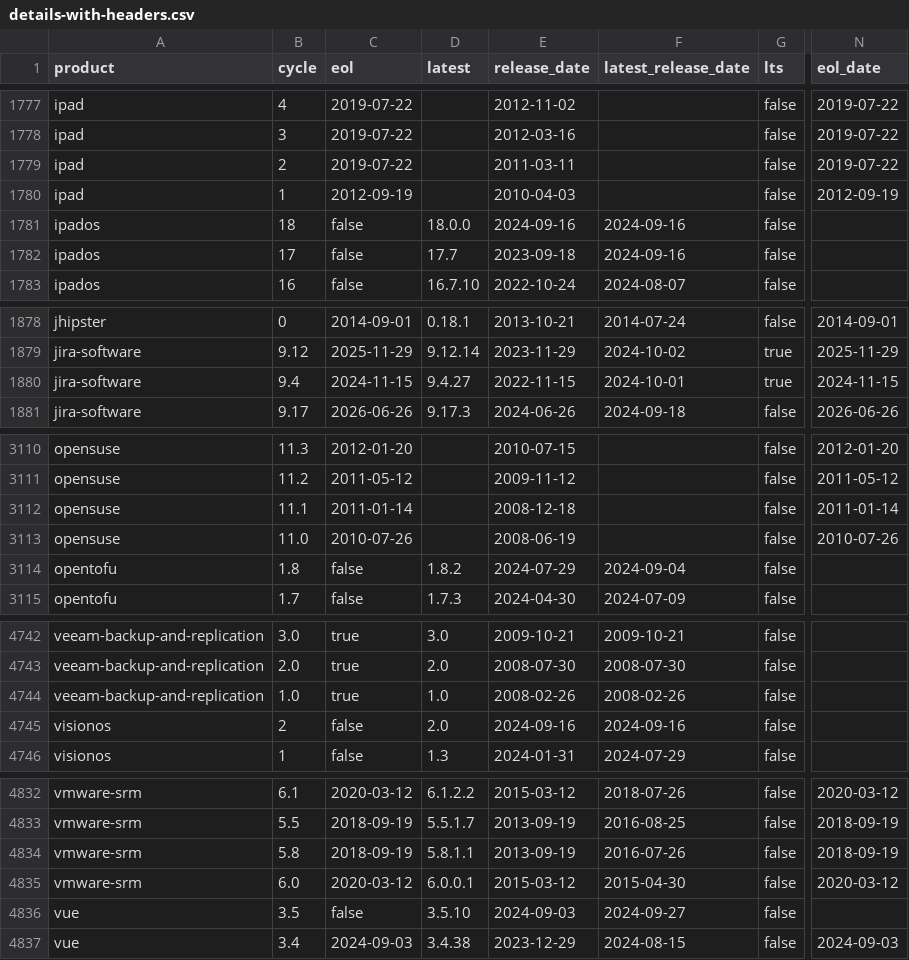
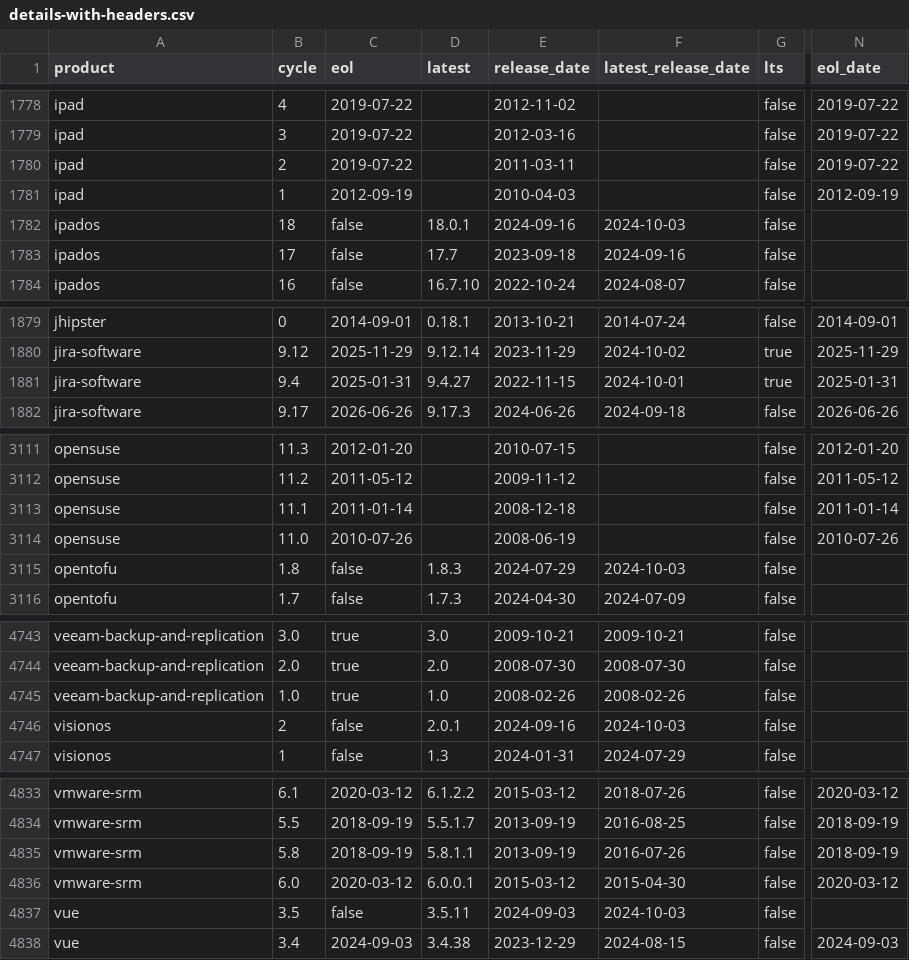
Before and after one commit to adriens/endoflife-date-snapshots, a CSV file: data/details-with-headers.csv, drawn as a sheet; only a part is shown, gaps mark what is left out; addresses are those after the commit; the diff covers the shown part only; the diff names each change by its address in the sheet, - before the commit and + after, or states it on an @@ line.

```diff
--- a/data/details-with-headers.csv
+++ b/data/details-with-headers.csv
-D1782 (latest): 18.0.0
+D1782 (latest): 18.0.1
-F1782 (latest_release_date): 2024-09-16
+F1782 (latest_release_date): 2024-10-03
-C1881 (eol): 2024-11-15
+C1881 (eol): 2025-01-31
-N1881 (eol_date): 2024-11-15
+N1881 (eol_date): 2025-01-31
-D3115 (latest): 1.8.2
+D3115 (latest): 1.8.3
-F3115 (latest_release_date): 2024-09-04
+F3115 (latest_release_date): 2024-10-03
-D4746 (latest): 2.0
+D4746 (latest): 2.0.1
-F4746 (latest_release_date): 2024-09-16
+F4746 (latest_release_date): 2024-10-03
-D4837 (latest): 3.5.10
+D4837 (latest): 3.5.11
-F4837 (latest_release_date): 2024-09-27
+F4837 (latest_release_date): 2024-10-03
```
Also changed, not shown: 5 added rows, 4 removed rows and 16 edited cells elsewhere in this file.
